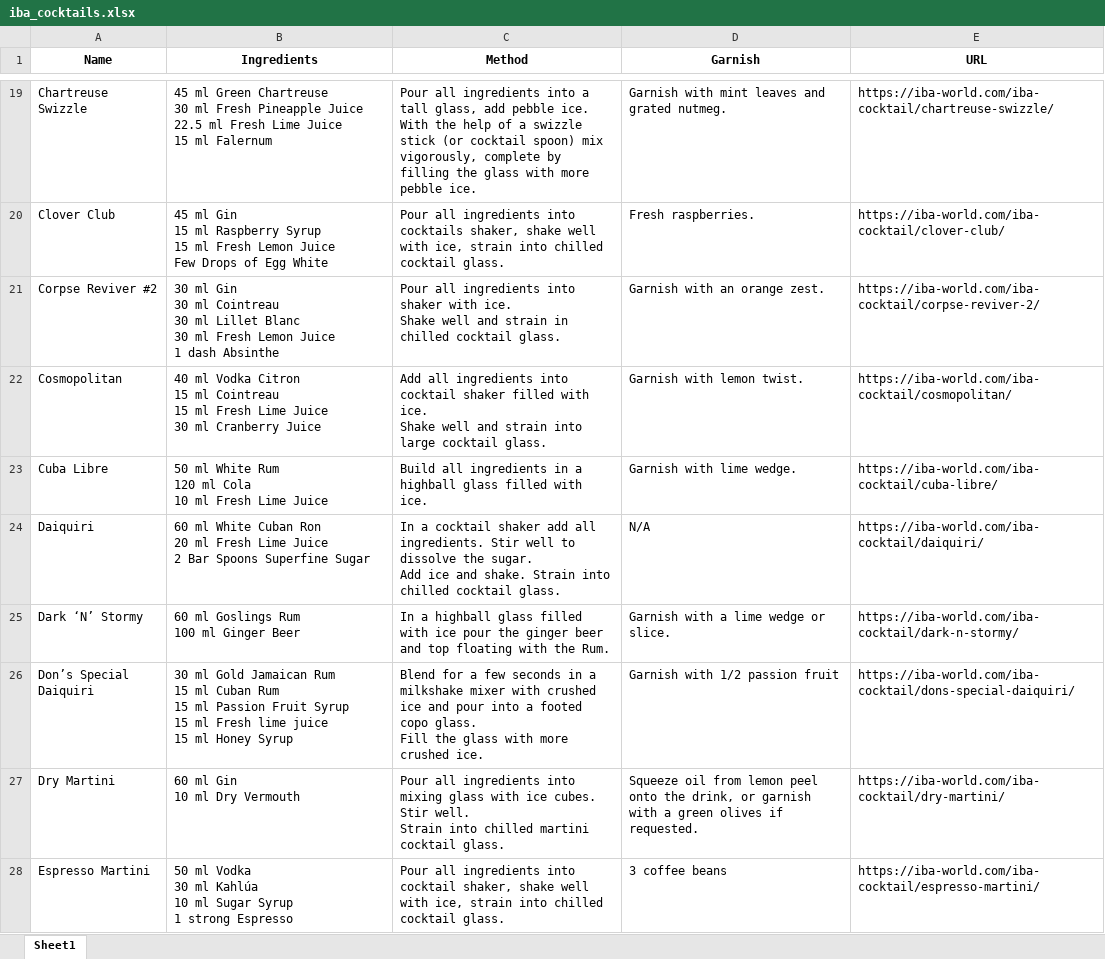
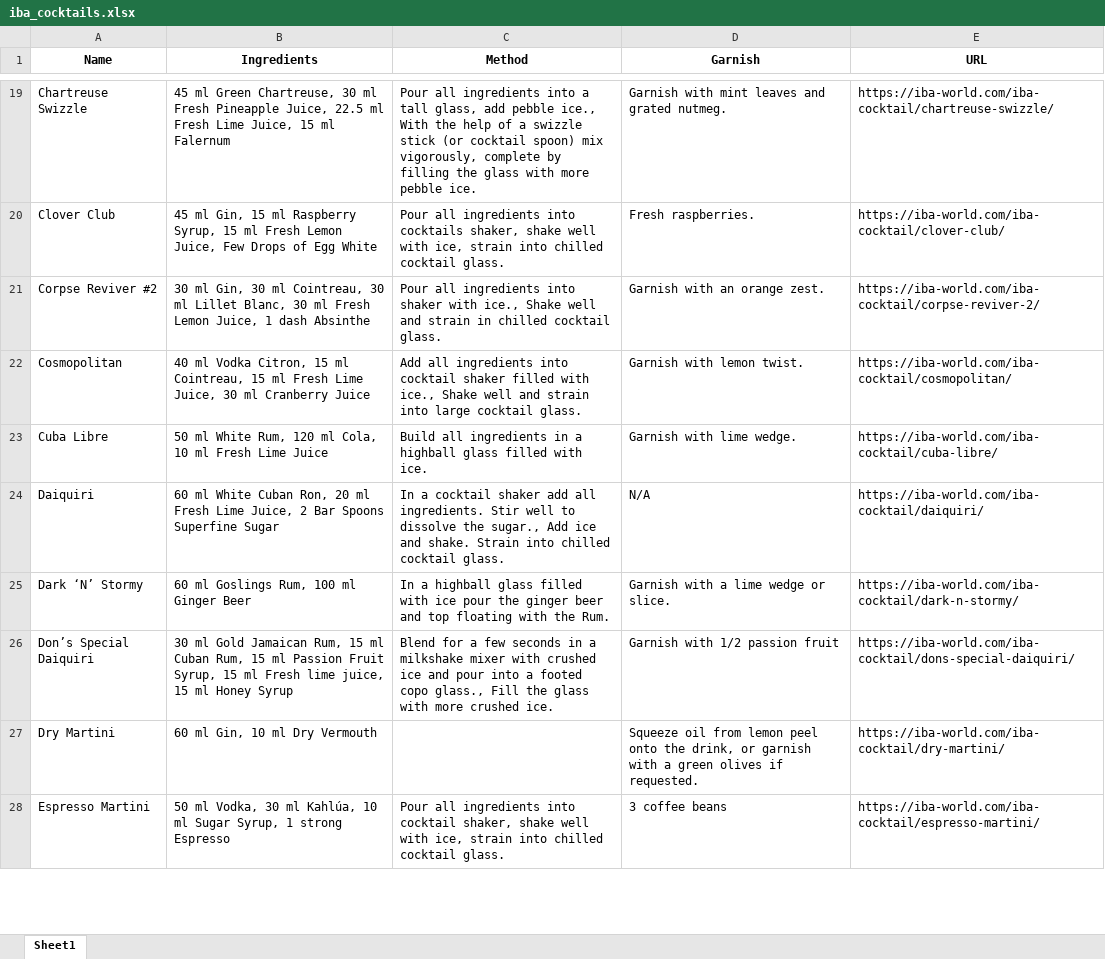
Before and after one commit to oznuroznur/cocktail-scraper, an Excel workbook: iba_cocktails.xlsx, sheet Sheet1, drawn as a sheet; only a part is shown, gaps mark what is left out; values as stored, in another font and other column widths than the file's, no borders; ↵ is a line break in a cell; the diff covers the shown part only; the diff names each change by its address in the sheet, - before the commit and + after, or states it on an @@ line.

```diff
--- a/iba_cocktails.xlsx (sheet Sheet1)
+++ b/iba_cocktails.xlsx (sheet Sheet1)
-B19 (Ingredients): …ml Green Chartreuse ↵ 30 ml Fresh Pineapple Juice ↵ 22.5 ml Fresh Lime Juice ↵ 15 ml…
+B19 (Ingredients): …ml Green Chartreuse, 30 ml Fresh Pineapple Juice, 22.5 ml Fresh Lime Juice, 15 ml…
-C19 (Method): …add pebble ice. ↵ With the…
+C19 (Method): …add pebble ice., With the…
-B20 (Ingredients): 45 ml Gin ↵ 15 ml Raspberry Syrup ↵ 15 ml Fresh Lemon Juice ↵ Few Drops…
+B20 (Ingredients): 45 ml Gin, 15 ml Raspberry Syrup, 15 ml Fresh Lemon Juice, Few Drops…
-B21 (Ingredients): 30 ml Gin ↵ 30 ml Cointreau ↵ 30 ml Lillet Blanc ↵ 30 ml Fresh Lemon Juice ↵ 1 dash…
+B21 (Ingredients): 30 ml Gin, 30 ml Cointreau, 30 ml Lillet Blanc, 30 ml Fresh Lemon Juice, 1 dash…
-C21 (Method): …shaker with ice. ↵ Shake well…
+C21 (Method): …shaker with ice., Shake well…
-B22 (Ingredients): …ml Vodka Citron ↵ 15 ml Cointreau ↵ 15 ml Fresh Lime Juice ↵ 30 ml…
+B22 (Ingredients): …ml Vodka Citron, 15 ml Cointreau, 15 ml Fresh Lime Juice, 30 ml…
-C22 (Method): …filled with ice. ↵ Shake well…
+C22 (Method): …filled with ice., Shake well…
-B23 (Ingredients): …ml White Rum ↵ 120 ml Cola ↵ 10 ml…
+B23 (Ingredients): …ml White Rum, 120 ml Cola, 10 ml…
-B24 (Ingredients): …White Cuban Ron ↵ 20 ml Fresh Lime Juice ↵ 2 Bar…
+B24 (Ingredients): …White Cuban Ron, 20 ml Fresh Lime Juice, 2 Bar…
-C24 (Method): …dissolve the sugar. ↵ Add ice…
+C24 (Method): …dissolve the sugar., Add ice…
-B25 (Ingredients): 60 ml Goslings Rum ↵ 100 ml Ginger Beer
+B25 (Ingredients): 60 ml Goslings Rum, 100 ml Ginger Beer
-B26 (Ingredients): …Gold Jamaican Rum ↵ 15 ml Cuban Rum ↵ 15 ml Passion Fruit Syrup ↵ 15 ml Fresh lime juice ↵ 15 ml…
+B26 (Ingredients): …Gold Jamaican Rum, 15 ml Cuban Rum, 15 ml Passion Fruit Syrup, 15 ml Fresh lime juice, 15 ml…
-C26 (Method): …footed copo glass. ↵ Fill the…
+C26 (Method): …footed copo glass., Fill the…
-B27 (Ingredients): 60 ml Gin ↵ 10 ml Dry Vermouth
+B27 (Ingredients): 60 ml Gin, 10 ml Dry Vermouth
-C27 (Method): Pour all ingredients into mixing glass with ice cubes. Stir well. ↵ Strain into chilled martini cocktail glass.
+C27 (Method): (empty)
-B28 (Ingredients): 50 ml Vodka ↵ 30 ml Kahlúa ↵ 10 ml Sugar Syrup ↵ 1 strong…
+B28 (Ingredients): 50 ml Vodka, 30 ml Kahlúa, 10 ml Sugar Syrup, 1 strong…
```
Also changed, not shown: 40 added rows and 92 edited cells elsewhere in this sheet, 2 other files.
